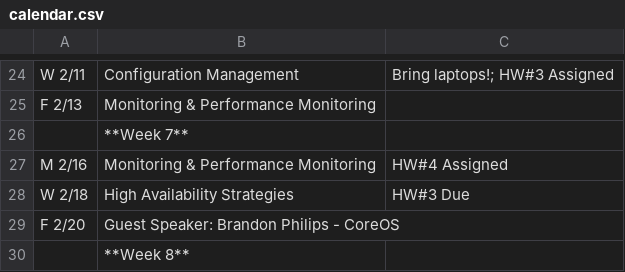
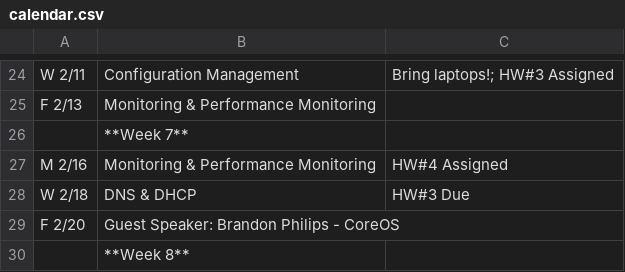
Before and after one commit to osuosl/cs312, a CSV file: source/_static/calendar.csv, drawn as a sheet; only a part is shown, gaps mark what is left out.

Commit message:
Change 2/18 topic to DNS & DHCP

```diff
--- a/source/_static/calendar.csv
+++ b/source/_static/calendar.csv
@@ -27,3 +27,3 @@ F 2/13,Monitoring & Performance Monitoring,
 M 2/16,Monitoring & Performance Monitoring,"HW#4 Assigned"
-W 2/18,High Availability Strategies,"HW#3 Due"
+W 2/18,"DNS & DHCP","HW#3 Due"
 F 2/20,Guest Speaker: Brandon Philips - CoreOS,
```
